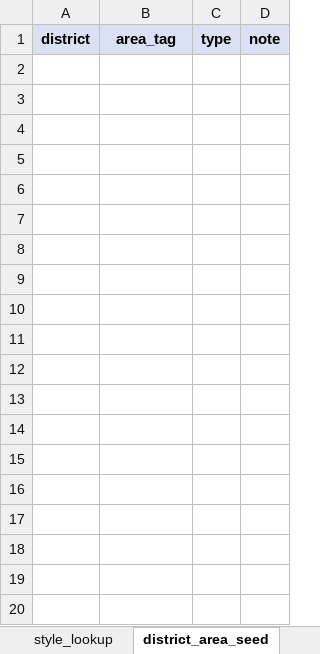
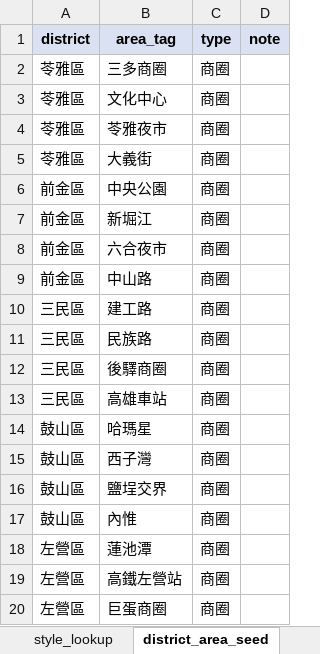
Before and after one commit to AnsonHui6040/ramen-shop-finder, an Excel workbook: data/excel/06-kaohsiung.xlsx, sheet district_area_seed, drawn as a sheet; only a part is shown; values as stored, in another font and other column widths than the file's, no borders; the diff covers the shown part only; the diff names each change by its address in the sheet, - before the commit and + after, or states it on an @@ line.

```diff
--- a/data/excel/06-kaohsiung.xlsx (sheet district_area_seed)
+++ b/data/excel/06-kaohsiung.xlsx (sheet district_area_seed)
+row 2: 苓雅區 | 三多商圈 | 商圈
+row 3: 苓雅區 | 文化中心 | 商圈
+row 4: 苓雅區 | 苓雅夜市 | 商圈
+row 5: 苓雅區 | 大義街 | 商圈
+row 6: 前金區 | 中央公園 | 商圈
+row 7: 前金區 | 新堀江 | 商圈
+row 8: 前金區 | 六合夜市 | 商圈
+row 9: 前金區 | 中山路 | 商圈
+row 10: 三民區 | 建工路 | 商圈
+row 11: 三民區 | 民族路 | 商圈
+row 12: 三民區 | 後驛商圈 | 商圈
+row 13: 三民區 | 高雄車站 | 商圈
+row 14: 鼓山區 | 哈瑪星 | 商圈
+row 15: 鼓山區 | 西子灣 | 商圈
+row 16: 鼓山區 | 鹽埕交界 | 商圈
+row 17: 鼓山區 | 內惟 | 商圈
+row 18: 左營區 | 蓮池潭 | 商圈
+row 19: 左營區 | 高鐵左營站 | 商圈
+row 20: 左營區 | 巨蛋商圈 | 商圈
```
Also changed, not shown: 45 added rows elsewhere in this sheet, data/excel/04-taichung.xlsx, data/excel/10-miaoli.xlsx, 19 other files.
